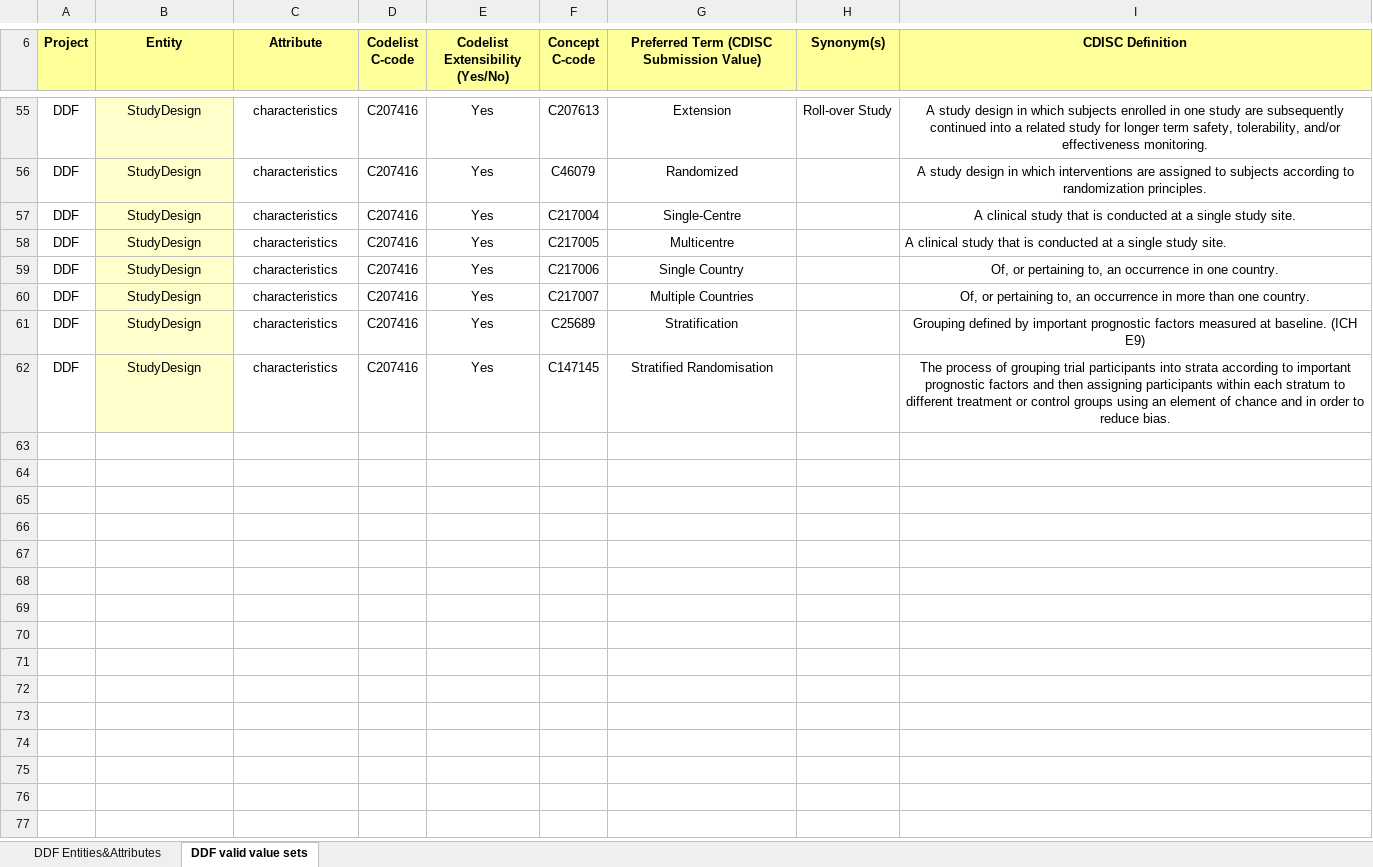
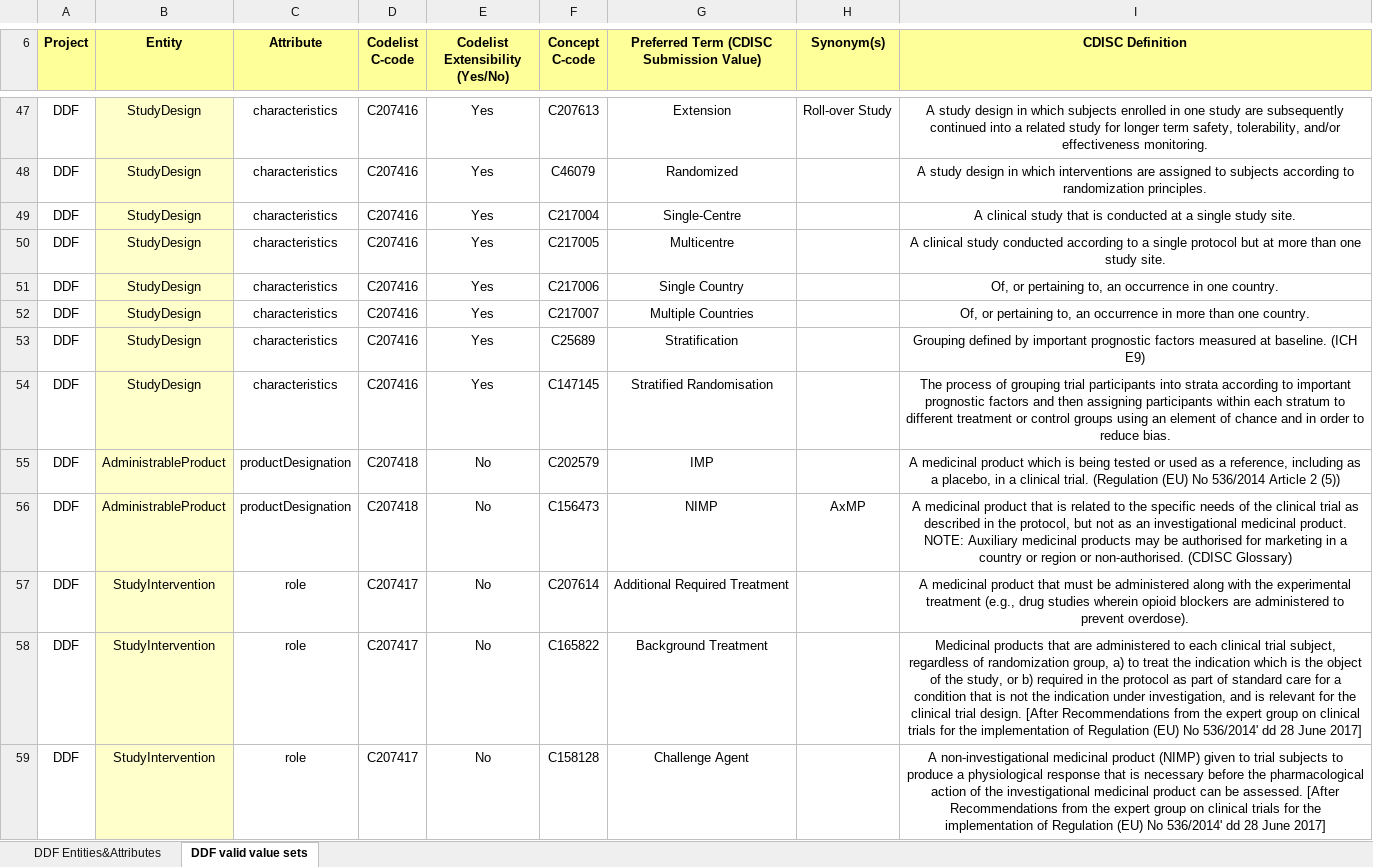
Before and after one commit to cdisc-org/DDF-RA, an Excel workbook: Deliverables/CT/USDM_CT.xlsx, sheet DDF valid value sets, drawn as a sheet; only a part is shown, gaps mark what is left out; values as stored, in another font and other column widths than the file's, no borders; charts and pictures and conditional formats not drawn; addresses are those after the commit; the diff covers the shown part only; the diff names each change by its address in the sheet, - before the commit and + after, or states it on an @@ line.

Commit message:
Updates to USDM_CT and USDM_CT_Changes file
Batch 1 changes

```diff
--- a/Deliverables/CT/USDM_CT.xlsx (sheet DDF valid value sets)
+++ b/Deliverables/CT/USDM_CT.xlsx (sheet DDF valid value sets)
-I50 (CDISC Definition): …clinical study that is conducted at a single study site.
+I50 (CDISC Definition): …clinical study conducted according to a single protocol but at more than one study site.
-I50 alignment: left
+I50 alignment: center
@@ row 55 unhidden: DDF | AdministrableProduct | productDesignation | C207418 | No | C202579 | IMP |  | A medicinal product which is being tested or used as a reference, including as a placebo, in a clinical trial. (Regulation (EU) No 536/2014 Article 2 (5)) @@
+row 56: DDF | AdministrableProduct | productDesignation | C207418 | No | C156473 | NIMP | AxMP | A medicinal product that is related to the specific needs of the clinical trial as described in the protocol, but not as an investigational medicinal product. NOTE: Auxiliary medicinal products may be authorised for marketing in a country or region or non-authorised. (CDISC Glossary)
@@ row 57 unhidden: DDF | StudyIntervention | role | C207417 | No | C207614 | Additional Required Treatment |  | A medicinal product that must be administered along with the experimental treatment (e.g., drug studies wherein opioid blockers are administered to prevent overdose). @@
@@ row 58 unhidden: DDF | StudyIntervention | role | C207417 | No | C165822 | Background Treatment |  | Medicinal products that are administered to each clinical trial subject, regardless of randomization group, a) to treat the indication which is the object of the study, or b) required in the protocol as part of standard care for a condition that is not the indication under investigation, and is relevant for the clinical trial design. [After Recommendations from the expert group on clinical trials for the implementation of Regulation (EU) No 536/2014' dd 28 June 2017] @@
@@ row 59 unhidden: DDF | StudyIntervention | role | C207417 | No | C158128 | Challenge Agent |  | A non-investigational medicinal product (NIMP) given to trial subjects to produce a physiological response that is necessary before the pharmacological action of the investigational medicinal product can be assessed. [After Recommendations from the expert group on clinical trials for the implementation of Regulation (EU) No 536/2014' dd 28 June 2017] @@
```
Also changed, not shown: 13 added rows and 91 hidden or unhidden rows elsewhere in this sheet, sheet DDF Entities&Attributes, hidden cells, charts or pictures, Deliverables/CT/USDM_CT_Changes.xlsx.
